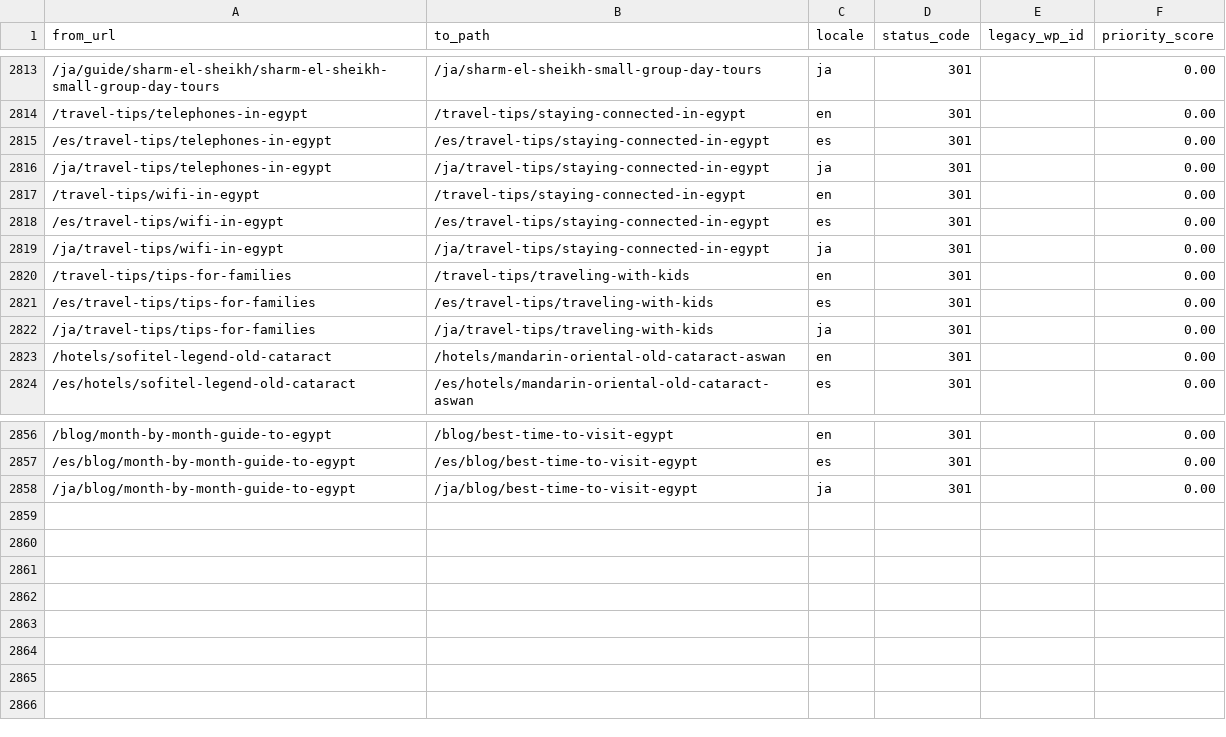
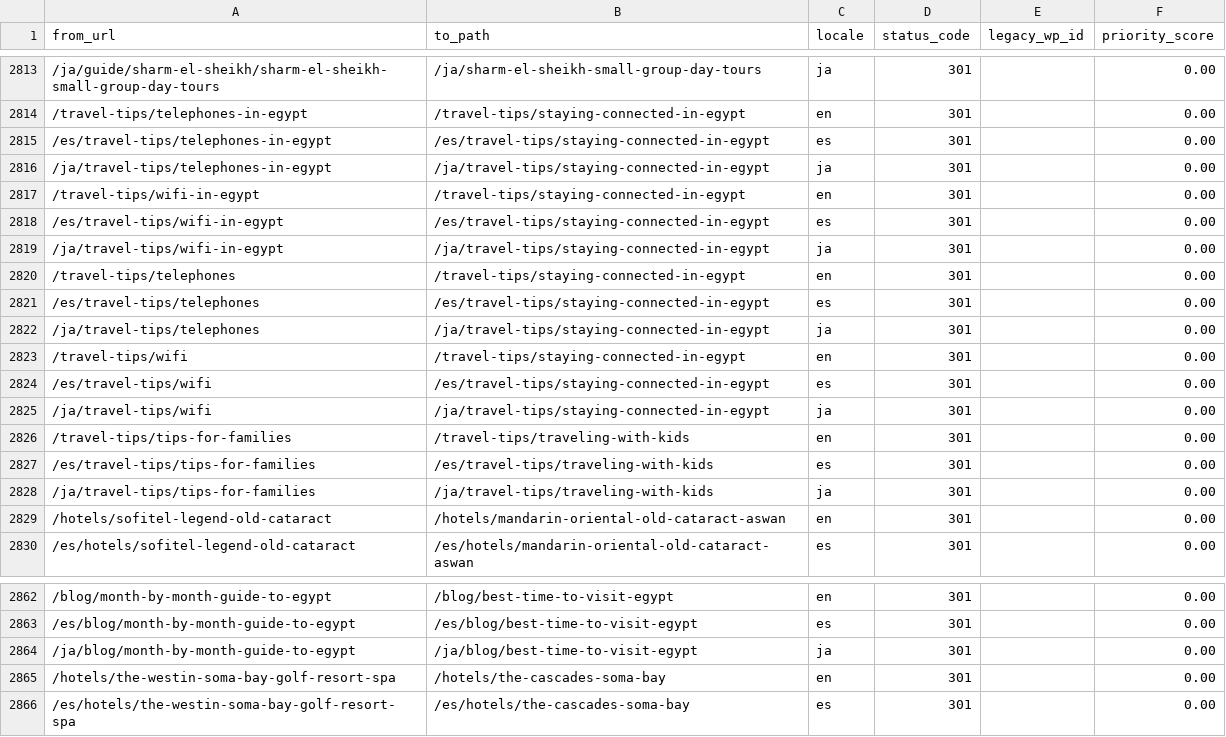
Before and after one commit to desertcanvasart-dotcom/travel2egypt-next, a CSV file: migration/redirect-map.csv, drawn as a sheet; only a part is shown, gaps mark what is left out; the diff names each change by its address in the sheet, - before the commit and + after, or states it on an @@ line.

```diff
--- a/migration/redirect-map.csv
+++ b/migration/redirect-map.csv
+row 2820: /travel-tips/telephones | /travel-tips/staying-connected-in-egypt | en | 301 |  | 0.00
+row 2821: /es/travel-tips/telephones | /es/travel-tips/staying-connected-in-egypt | es | 301 |  | 0.00
+row 2822: /ja/travel-tips/telephones | /ja/travel-tips/staying-connected-in-egypt | ja | 301 |  | 0.00
+row 2823: /travel-tips/wifi | /travel-tips/staying-connected-in-egypt | en | 301 |  | 0.00
+row 2824: /es/travel-tips/wifi | /es/travel-tips/staying-connected-in-egypt | es | 301 |  | 0.00
+row 2825: /ja/travel-tips/wifi | /ja/travel-tips/staying-connected-in-egypt | ja | 301 |  | 0.00
+row 2865: /hotels/the-westin-soma-bay-golf-resort-spa | /hotels/the-cascades-soma-bay | en | 301 |  | 0.00
+row 2866: /es/hotels/the-westin-soma-bay-golf-resort-spa | /es/hotels/the-cascades-soma-bay | es | 301 |  | 0.00
```
Also changed, not shown: 12 other files.
